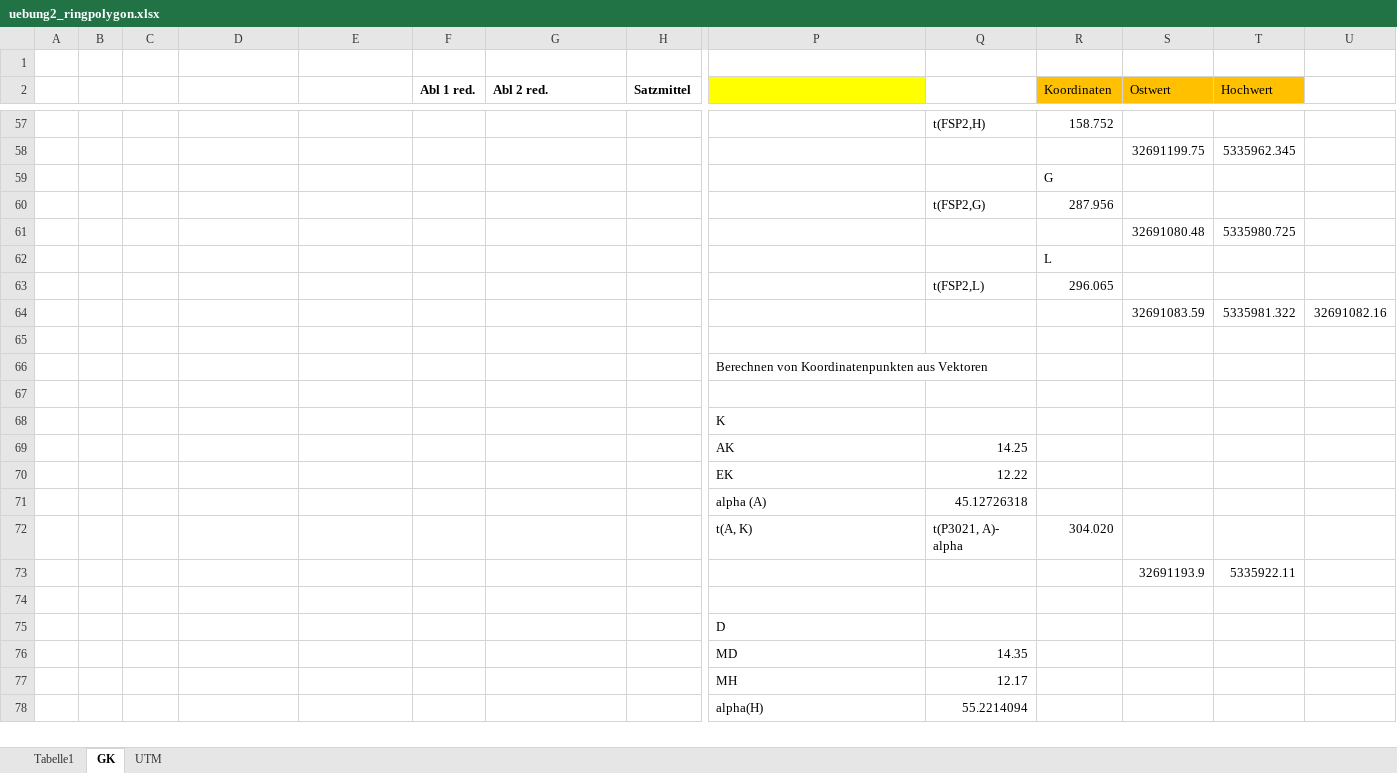
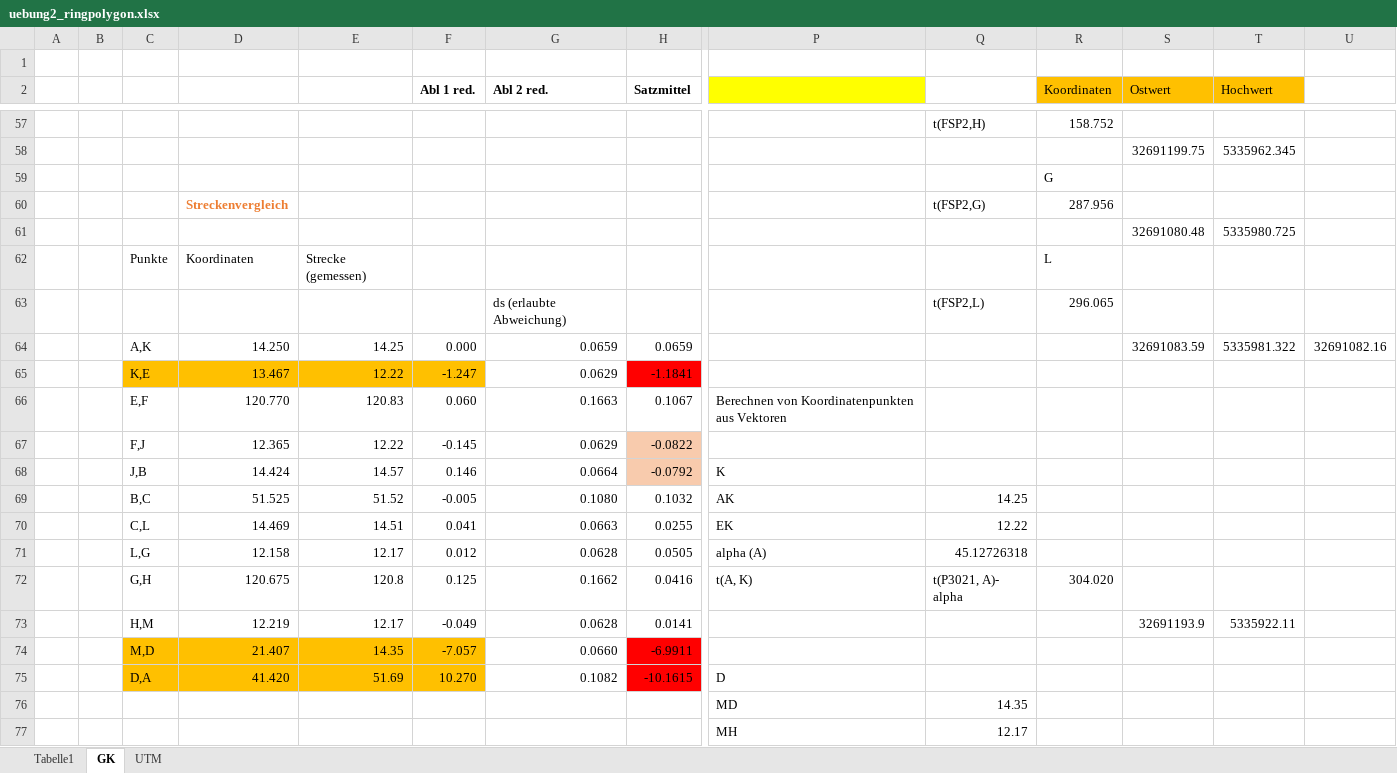
Before and after one commit to birgit1/GG1_Uebung2, an Excel workbook: uebung2_ringpolygon.xlsx, sheet GK, drawn as a sheet; only a part is shown, gaps mark what is left out; the shorter side is filled out with more unchanged rows; values as stored, in another font and other column widths than the file's, no borders; charts and pictures not drawn; removed rows and columns are numbered as before the commit, all else as after; rows hold the shown columns only; the diff names each change by its address in the sheet, - before the commit and + after, or states it on an @@ line.

```diff
--- a/uebung2_ringpolygon.xlsx (sheet GK)
+++ b/uebung2_ringpolygon.xlsx (sheet GK)
-D60: (empty)
+D60: Streckenvergleich
-row 62:  |  |  |  |  |  |  |  |  |  | L
+row 62:  |  | Punkte | Koordinaten | Strecke (gemessen) |  |  |  |  |  | L
-G63 (Abl 2 red.): (empty)
+G63 (Abl 2 red.): ds (erlaubte Abweichung)
-row 64:  |  |  |  |  |  |  |  |  |  |  | 32691083.59 | 5335981.322 | 32691082.16
-row 64: (empty)
+row 64:  |  | A,K | 14.250 | 14.25 | 0.000 | 0.0659 | 0.0659 |  |  |  | 32691083.59 | 5335981.322 | 32691082.16
-row 66:  |  |  |  |  |  |  |  | Berechnen von Koordinatenpunkten aus Vektoren
-row 65: (empty)
+row 65:  |  | K,E | 13.467 | 12.22 | -1.247 | 0.0629 | -1.1841
-C65:F65 fill: none
+C65:F65 fill: #FFC000
-H65 fill: none
+H65 fill: #FF0000
-row 68:  |  |  |  |  |  |  |  | K
-row 69:  |  |  |  |  |  |  |  | AK | 14.25
-row 70:  |  |  |  |  |  |  |  | EK | 12.22
-row 71:  |  |  |  |  |  |  |  | alpha (A) | 45.12726318
-row 72:  |  |  |  |  |  |  |  | t(A, K) | t(P3021, A)- alpha | 304.020
-row 73:  |  |  |  |  |  |  |  |  |  |  | 32691193.9 | 5335922.11
-row 66: (empty)
+row 66:  |  | E,F | 120.770 | 120.83 | 0.060 | 0.1663 | 0.1067 | Berechnen von Koordinatenpunkten aus Vektoren
-row 75:  |  |  |  |  |  |  |  | D
+row 67:  |  | F,J | 12.365 | 12.22 | -0.145 | 0.0629 | -0.0822
+row 68:  |  | J,B | 14.424 | 14.57 | 0.146 | 0.0664 | -0.0792 | K
+row 69:  |  | B,C | 51.525 | 51.52 | -0.005 | 0.1080 | 0.1032 | AK | 14.25
+row 70:  |  | C,L | 14.469 | 14.51 | 0.041 | 0.0663 | 0.0255 | EK | 12.22
+row 71:  |  | L,G | 12.158 | 12.17 | 0.012 | 0.0628 | 0.0505 | alpha (A) | 45.12726318
+row 72:  |  | G,H | 120.675 | 120.8 | 0.125 | 0.1662 | 0.0416 | t(A, K) | t(P3021, A)- alpha | 304.020
+row 73:  |  | H,M | 12.219 | 12.17 | -0.049 | 0.0628 | 0.0141 |  |  |  | 32691193.9 | 5335922.11
+row 74:  |  | M,D | 21.407 | 14.35 | -7.057 | 0.0660 | -6.9911
+row 75:  |  | D,A | 41.420 | 51.69 | 10.270 | 0.1082 | -10.1615 | D
```
Also changed, not shown: sheet UTM, sheet Tabelle1, formulas that keep their value, charts or pictures, 1 other file.
